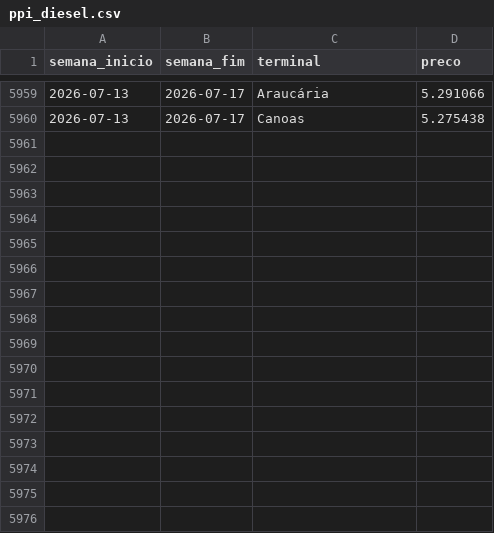
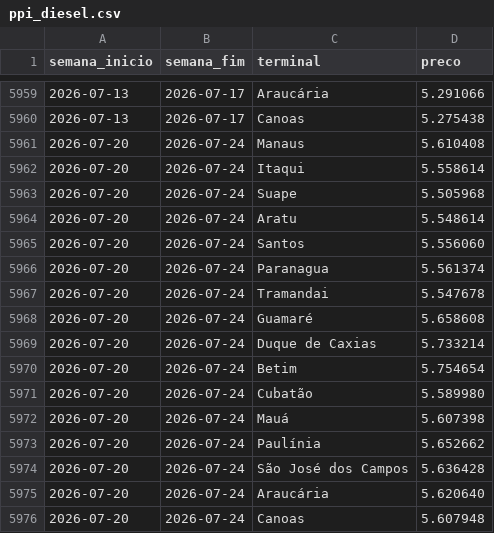
Before and after one commit to jmagomez/anp-ppi-dashboard, a CSV file: docs/data/ppi_diesel.csv, drawn as a sheet; only a part is shown, gaps mark what is left out.

```diff
--- a/docs/data/ppi_diesel.csv
+++ b/docs/data/ppi_diesel.csv
@@ -5960 +5960,17 @@ semana_inicio,semana_fim,terminal,preco
 2026-07-13,2026-07-17,Canoas,5.275438
+2026-07-20,2026-07-24,Manaus,5.610408
+2026-07-20,2026-07-24,Itaqui,5.558614
+2026-07-20,2026-07-24,Suape,5.505968
+2026-07-20,2026-07-24,Aratu,5.548614
+2026-07-20,2026-07-24,Santos,5.556060
+2026-07-20,2026-07-24,Paranagua,5.561374
+2026-07-20,2026-07-24,Tramandai,5.547678
+2026-07-20,2026-07-24,Guamaré,5.658608
+2026-07-20,2026-07-24,Duque de Caxias,5.733214
+2026-07-20,2026-07-24,Betim,5.754654
+2026-07-20,2026-07-24,Cubatão,5.589980
+2026-07-20,2026-07-24,Mauá,5.607398
+2026-07-20,2026-07-24,Paulínia,5.652662
+2026-07-20,2026-07-24,São José dos Campos,5.636428
+2026-07-20,2026-07-24,Araucária,5.620640
+2026-07-20,2026-07-24,Canoas,5.607948
```
Also changed, not shown: docs/data/ppi_gasolina.csv, docs/data/ppi_glp.csv, 5 other files.
